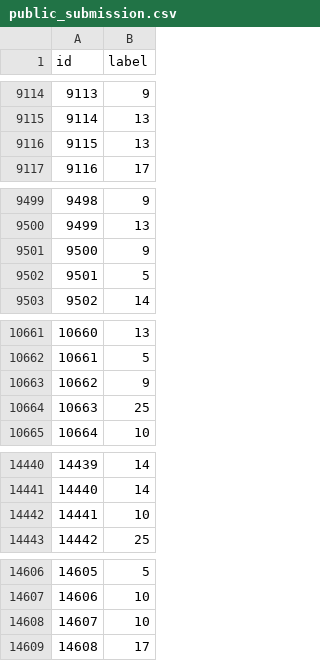
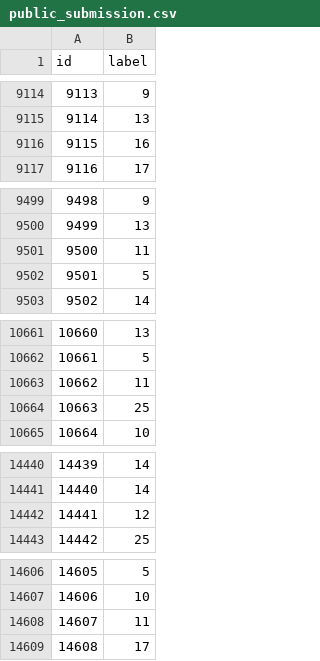
Before and after one commit to amano-hina-in-the-sky/big-data, a CSV file: public_submission.csv, drawn as a sheet; only a part is shown, gaps mark what is left out; the diff covers the shown part only.

```diff
--- a/public_submission.csv
+++ b/public_submission.csv
@@ -9115,3 +9115,3 @@ id,label
 9114,13
-9115,13
+9115,16
 9116,17
@@ -9500,3 +9500,3 @@ id,label
 9499,13
-9500,9
+9500,11
 9501,5
@@ -10662,3 +10662,3 @@ id,label
 10661,5
-10662,9
+10662,11
 10663,25
@@ -14441,3 +14441,3 @@ id,label
 14440,14
-14441,10
+14441,12
 14442,25
@@ -14607,3 +14607,3 @@ id,label
 14606,10
-14607,10
+14607,11
 14608,17
```
Also changed, not shown: 31 edited cells elsewhere in this file, 3 other files.
